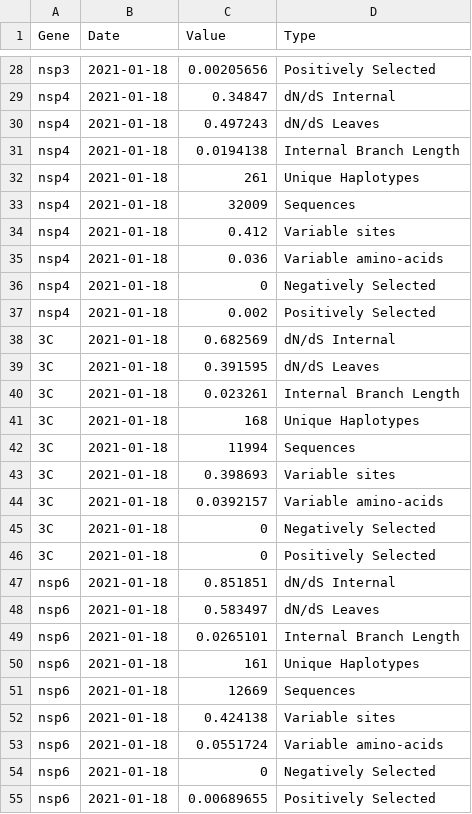
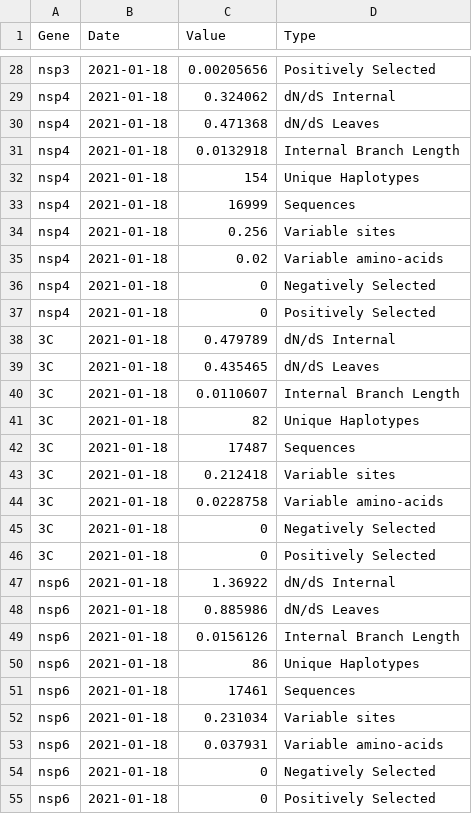
Before and after one commit to veg/SARS-CoV-2, a CSV file: data/fasta/B117/temporal-gene-properties.csv, drawn as a sheet; only a part is shown, gaps mark what is left out; the diff covers the shown part only; the diff names each change by its address in the sheet, - before the commit and + after, or states it on an @@ line.

```diff
--- a/data/fasta/B117/temporal-gene-properties.csv
+++ b/data/fasta/B117/temporal-gene-properties.csv
-C29 (Value): 0.34847
+C29 (Value): 0.324062
-C30 (Value): 0.497243
+C30 (Value): 0.471368
-C31 (Value): 0.0194138
+C31 (Value): 0.0132918
-C32 (Value): 261
+C32 (Value): 154
-C33 (Value): 32009
+C33 (Value): 16999
-C34 (Value): 0.412
+C34 (Value): 0.256
-C35 (Value): 0.036
+C35 (Value): 0.02
-C37 (Value): 0.002
+C37 (Value): 0
-C38 (Value): 0.682569
+C38 (Value): 0.479789
-C39 (Value): 0.391595
+C39 (Value): 0.435465
-C40 (Value): 0.023261
+C40 (Value): 0.0110607
-C41 (Value): 168
+C41 (Value): 82
-C42 (Value): 11994
+C42 (Value): 17487
-C43 (Value): 0.398693
+C43 (Value): 0.212418
-C44 (Value): 0.0392157
+C44 (Value): 0.0228758
-C47 (Value): 0.851851
+C47 (Value): 1.36922
-C48 (Value): 0.583497
+C48 (Value): 0.885986
-C49 (Value): 0.0265101
+C49 (Value): 0.0156126
-C50 (Value): 161
+C50 (Value): 86
-C51 (Value): 12669
+C51 (Value): 17461
-C52 (Value): 0.424138
+C52 (Value): 0.231034
-C53 (Value): 0.0551724
+C53 (Value): 0.037931
-C55 (Value): 0.00689655
+C55 (Value): 0
```
Also changed, not shown: 151 edited cells elsewhere in this file, data/fasta/B117/temporal-gene-sites.csv, 1 other file.
